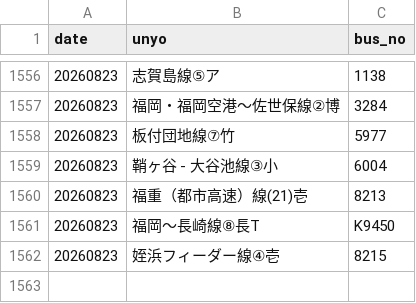
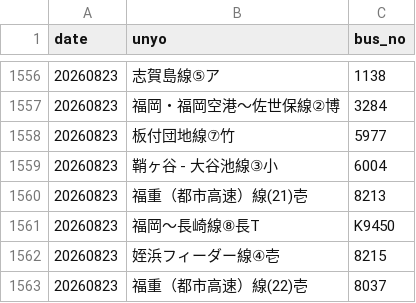
Before and after one commit to sakuraps1134/naviapp, a CSV file: 20260823.csv, drawn as a sheet; only a part is shown, gaps mark what is left out; the diff names each change by its address in the sheet, - before the commit and + after, or states it on an @@ line.

```diff
--- a/20260823.csv
+++ b/20260823.csv
+row 1563: 20260823 | 福重（都市高速）線(22)壱 | 8037
```
Also changed, not shown: 1 other file.
